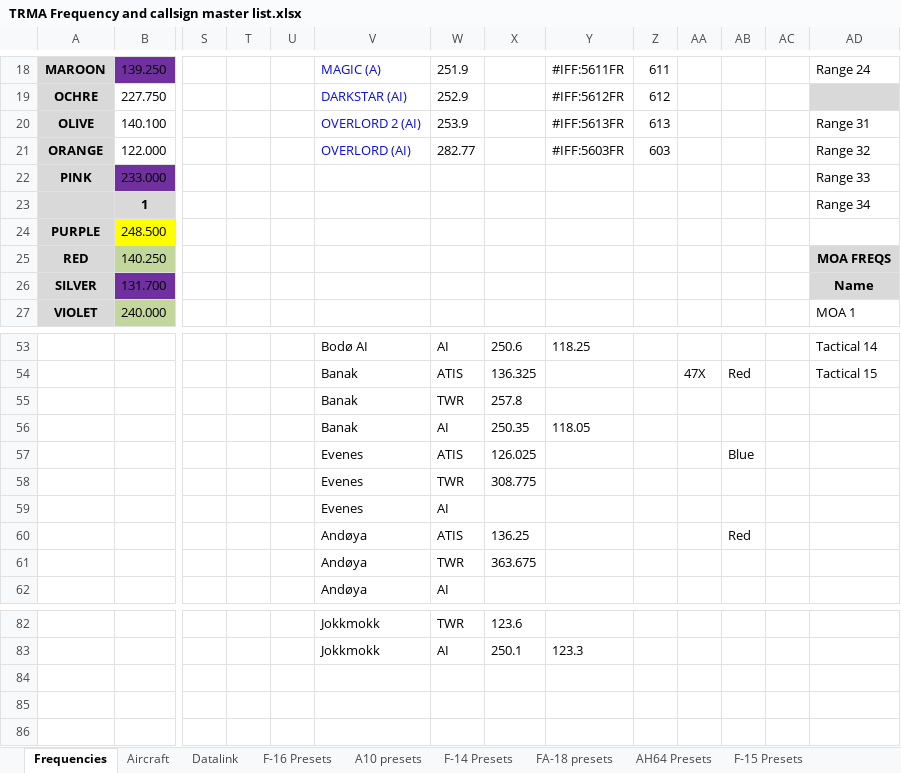
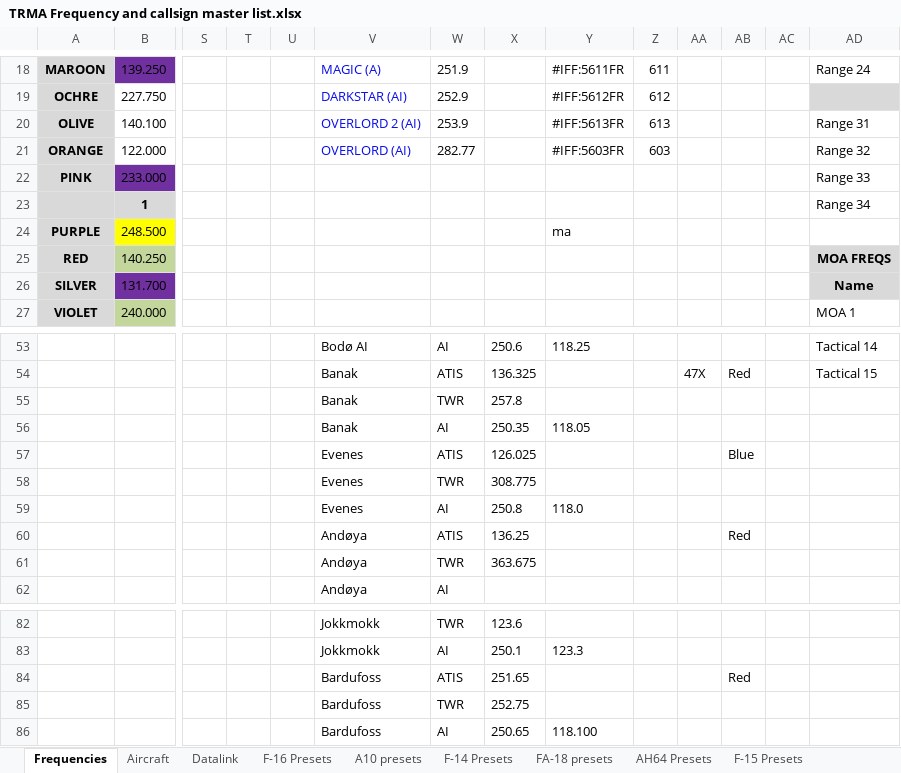
Before and after one commit to 132nd-vWing/TRMA-Brief, an Excel workbook: COMMUNICATIONS/TRMA Frequency and callsign master list.xlsx, sheet Frequencies, drawn as a sheet; only a part is shown, gaps mark what is left out; values as stored, in another font and other column widths than the file's, no borders; rows hold the shown columns only; the diff names each change by its address in the sheet, - before the commit and + after, or states it on an @@ line.

Commit message:
chg: Added Bardufoss frequencies to master comm spreadsheet

```diff
--- a/COMMUNICATIONS/TRMA Frequency and callsign master list.xlsx (sheet Frequencies)
+++ b/COMMUNICATIONS/TRMA Frequency and callsign master list.xlsx (sheet Frequencies)
-Y24: (empty)
+Y24: ma
-X59: (empty)
+X59: 250.8
-Y59: (empty)
+Y59: 118.0
+row 84:  |  |  |  |  | Bardufoss | ATIS | 251.65 |  |  |  | Red
+row 85:  |  |  |  |  | Bardufoss | TWR | 252.75
+row 86:  |  |  |  |  | Bardufoss | AI | 250.65 | 118.100
```
